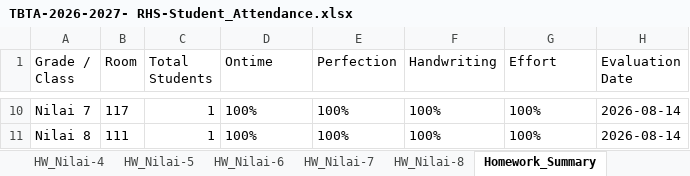
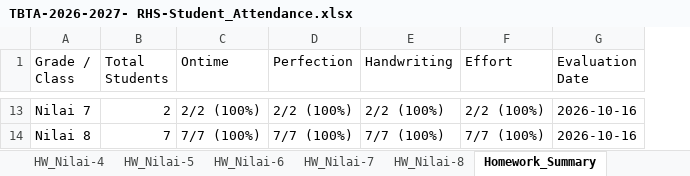
Before and after one commit to manivask/attendance-tracker, an Excel workbook: TBTA-2026-2027- RHS-Student_Attendance.xlsx, sheet Homework_Summary, drawn as a sheet; only a part is shown, gaps mark what is left out; values as stored, in another font and other column widths than the file's, no borders; removed rows and columns are numbered as before the commit, all else as after; the diff covers the shown part only; the diff names each change by its address in the sheet, - before the commit and + after, or states it on an @@ line.

```diff
--- a/TBTA-2026-2027- RHS-Student_Attendance.xlsx (sheet Homework_Summary)
+++ b/TBTA-2026-2027- RHS-Student_Attendance.xlsx (sheet Homework_Summary)
-column B (Room), rows 10-11: 117 | 111
-B13 (Total Students): 1
+B13 (Total Students): 2
-C13 (Ontime): 100%
+C13 (Ontime): 2/2 (100%)
-D13 (Perfection): 100%
+D13 (Perfection): 2/2 (100%)
-E13 (Handwriting): 100%
+E13 (Handwriting): 2/2 (100%)
-F13 (Effort): 100%
+F13 (Effort): 2/2 (100%)
-G13:G14 (Evaluation Date): 2026-08-14
+G13:G14 (Evaluation Date): 2026-10-16
-B14 (Total Students): 1
+B14 (Total Students): 7
-C14 (Ontime): 100%
+C14 (Ontime): 7/7 (100%)
-D14 (Perfection): 100%
+D14 (Perfection): 7/7 (100%)
-E14 (Handwriting): 100%
+E14 (Handwriting): 7/7 (100%)
-F14 (Effort): 100%
+F14 (Effort): 7/7 (100%)
```
Also changed, not shown: 6 added rows, 3 removed rows and 30 edited cells elsewhere in this sheet, sheet Nilai-3, sheet Nilai-4, sheet illanthalir, sheet Teacher, sheet Nilai-8, sheet Mazhalai, 16 more sheets, other sheet tabs, 7 other files.
